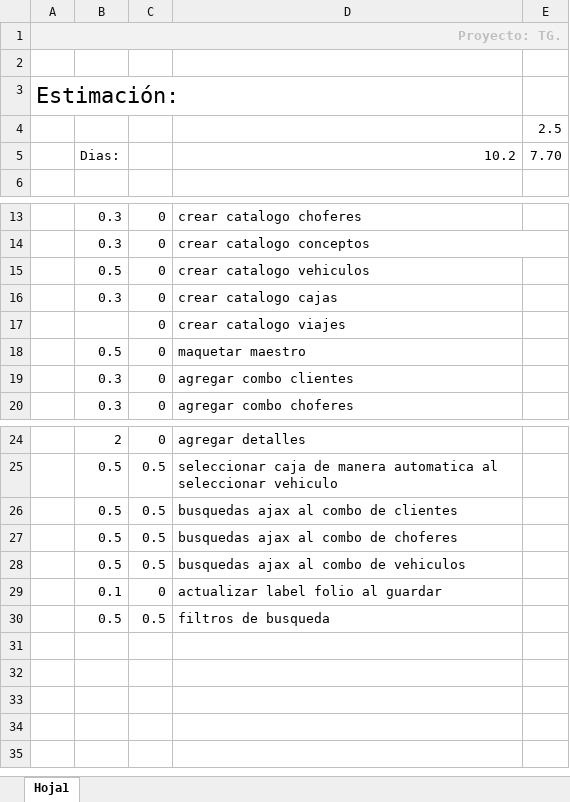
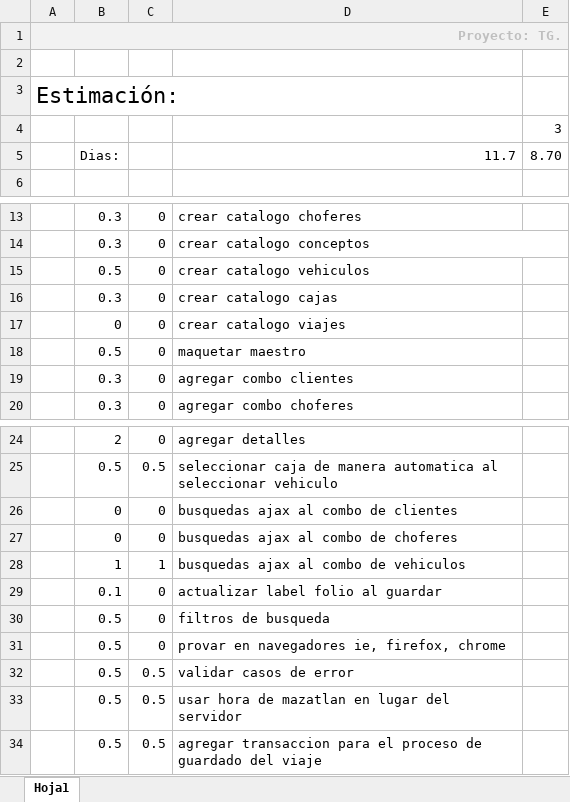
Before and after one commit to exprezzo/transg, an Excel workbook: dev_docs/transportes guerrero/TG - estimacion y .xlsx, sheet Hoja1, drawn as a sheet; only a part is shown, gaps mark what is left out; values as stored, in another font and other column widths than the file's, no borders; removed rows and columns are numbered as before the commit, all else as after; the diff names each change by its address in the sheet, - before the commit and + after, or states it on an @@ line.

```diff
--- a/dev_docs/transportes guerrero/TG - estimacion y .xlsx (sheet Hoja1)
+++ b/dev_docs/transportes guerrero/TG - estimacion y .xlsx (sheet Hoja1)
-E4: 2.5
+E4: 3
-row 5:  | Dias: |  | 10.2 | 7.70
+row 5:  | Dias: |  | 11.7 | 8.70
-B17: (empty)
+B17: 0
-row 26:  | 0.5 | 0.5 | busquedas ajax al combo de clientes
-row 27:  | 0.5 | 0.5 | busquedas ajax al combo de choferes
-row 28:  | 0.5 | 0.5 | busquedas ajax al combo de vehiculos
+row 26:  | 0 | 0 | busquedas ajax al combo de clientes
+row 27:  | 0 | 0 | busquedas ajax al combo de choferes
+row 28:  | 1 | 1 | busquedas ajax al combo de vehiculos
+row 30:  | 0.5 | 0 | filtros de busqueda
+row 31:  | 0.5 | 0 | provar en navegadores ie, firefox, chrome
-D32: filtros de busqueda
+D32: validar casos de error
+row 33:  | 0.5 | 0.5 | usar hora de mazatlan en lugar del servidor
+row 34:  | 0.5 | 0.5 | agregar transaccion para el proceso de guardado del viaje
```
Also changed, not shown: 11 other files.
